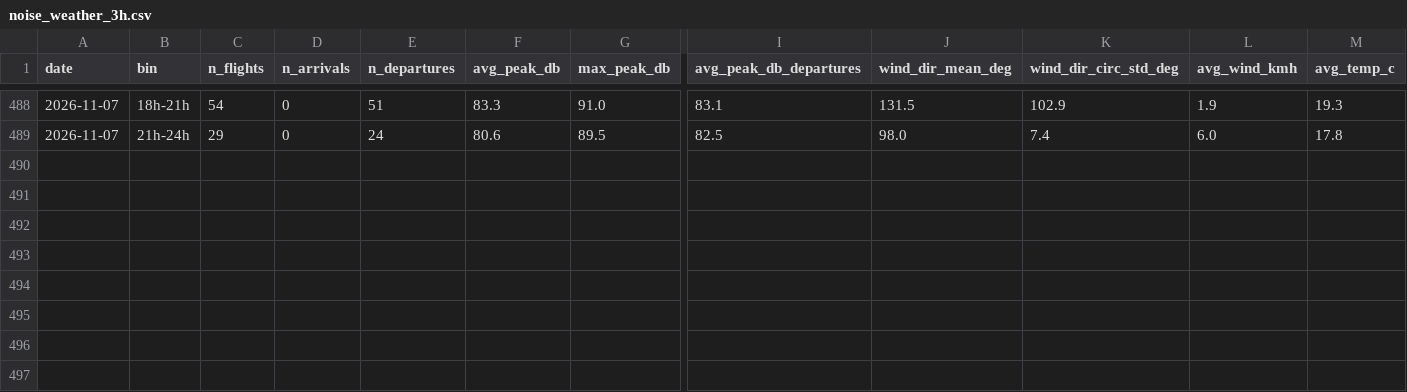
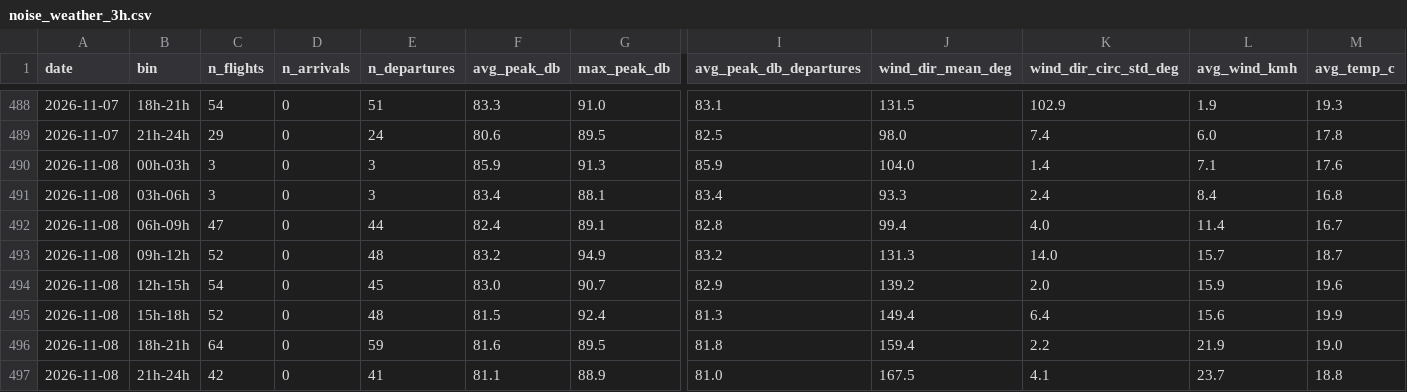
Before and after one commit to lisbonfinals/lisbonfinals.github.io, a CSV file: research-data/noise_weather_3h.csv, drawn as a sheet; only a part is shown, gaps mark what is left out; rows hold the shown columns only; the diff names each change by its address in the sheet, - before the commit and + after, or states it on an @@ line.

```diff
--- a/research-data/noise_weather_3h.csv
+++ b/research-data/noise_weather_3h.csv
+row 490: 2026-11-08 | 00h-03h | 3 | 0 | 3 | 85.9 | 91.3 | 85.9 | 104.0 | 1.4 | 7.1 | 17.6
+row 491: 2026-11-08 | 03h-06h | 3 | 0 | 3 | 83.4 | 88.1 | 83.4 | 93.3 | 2.4 | 8.4 | 16.8
+row 492: 2026-11-08 | 06h-09h | 47 | 0 | 44 | 82.4 | 89.1 | 82.8 | 99.4 | 4.0 | 11.4 | 16.7
+row 493: 2026-11-08 | 09h-12h | 52 | 0 | 48 | 83.2 | 94.9 | 83.2 | 131.3 | 14.0 | 15.7 | 18.7
+row 494: 2026-11-08 | 12h-15h | 54 | 0 | 45 | 83.0 | 90.7 | 82.9 | 139.2 | 2.0 | 15.9 | 19.6
+row 495: 2026-11-08 | 15h-18h | 52 | 0 | 48 | 81.5 | 92.4 | 81.3 | 149.4 | 6.4 | 15.6 | 19.9
+row 496: 2026-11-08 | 18h-21h | 64 | 0 | 59 | 81.6 | 89.5 | 81.8 | 159.4 | 2.2 | 21.9 | 19.0
+row 497: 2026-11-08 | 21h-24h | 42 | 0 | 41 | 81.1 | 88.9 | 81.0 | 167.5 | 4.1 | 23.7 | 18.8
```
Also changed, not shown: research-data/lden_daily.csv, research-data/weather_hourly_2026-11.csv, 7 other files.
